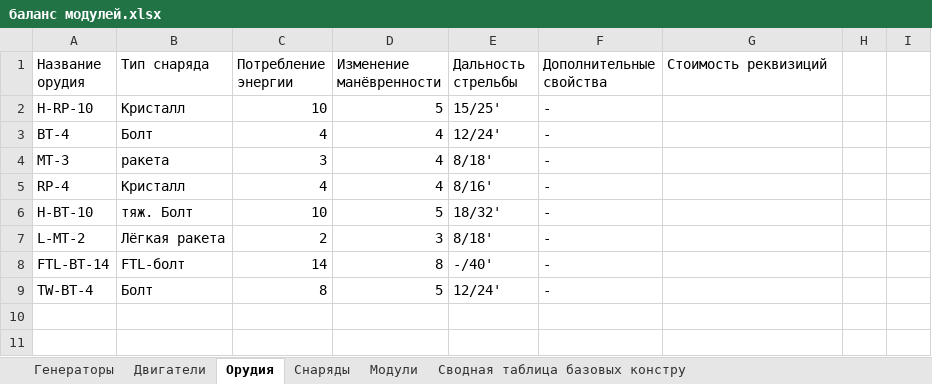
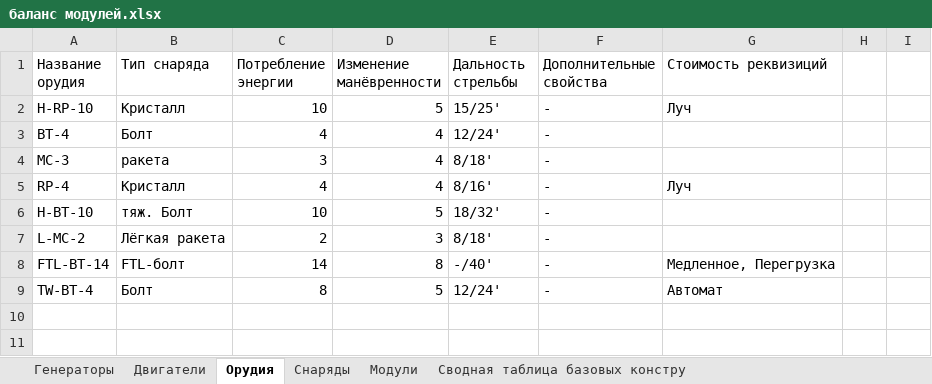
Before and after one commit to BoyVOL/BoyVOL.github.io, an Excel workbook: TabletopWargameProject/V2/баланс модулей.xlsx, sheet Орудия, drawn as a sheet; only a part is shown; values as stored, in another font and other column widths than the file's, no borders; charts and pictures not drawn; the diff names each change by its address in the sheet, - before the commit and + after, or states it on an @@ line.

```diff
--- a/TabletopWargameProject/V2/баланс модулей.xlsx (sheet Орудия)
+++ b/TabletopWargameProject/V2/баланс модулей.xlsx (sheet Орудия)
-G2 (Стоимость реквизиций): (empty)
+G2 (Стоимость реквизиций): Луч
-A4 (Название орудия): MT-3
+A4 (Название орудия): MC-3
-G5 (Стоимость реквизиций): (empty)
+G5 (Стоимость реквизиций): Луч
-A7 (Название орудия): L-MT-2
+A7 (Название орудия): L-MC-2
-G8 (Стоимость реквизиций): (empty)
+G8 (Стоимость реквизиций): Медленное, Перегрузка
-G9 (Стоимость реквизиций): (empty)
+G9 (Стоимость реквизиций): Автомат
```
Also changed, not shown: sheet Сводная таблица базовых констру, sheet Модули.
